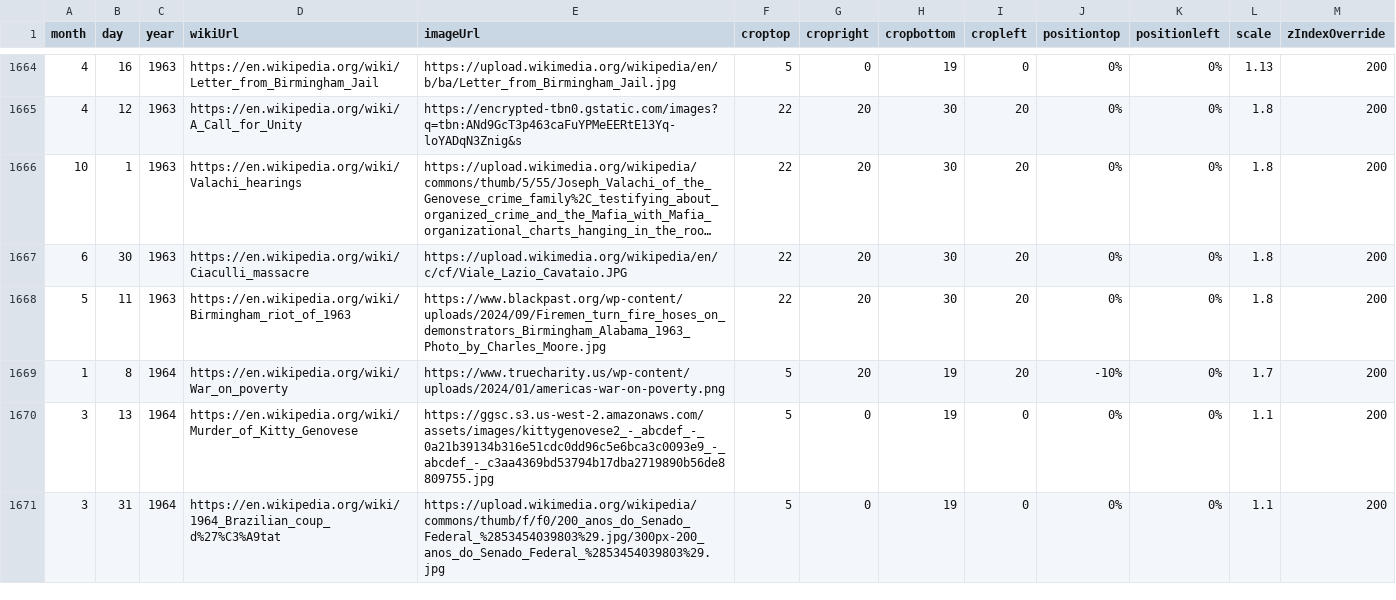
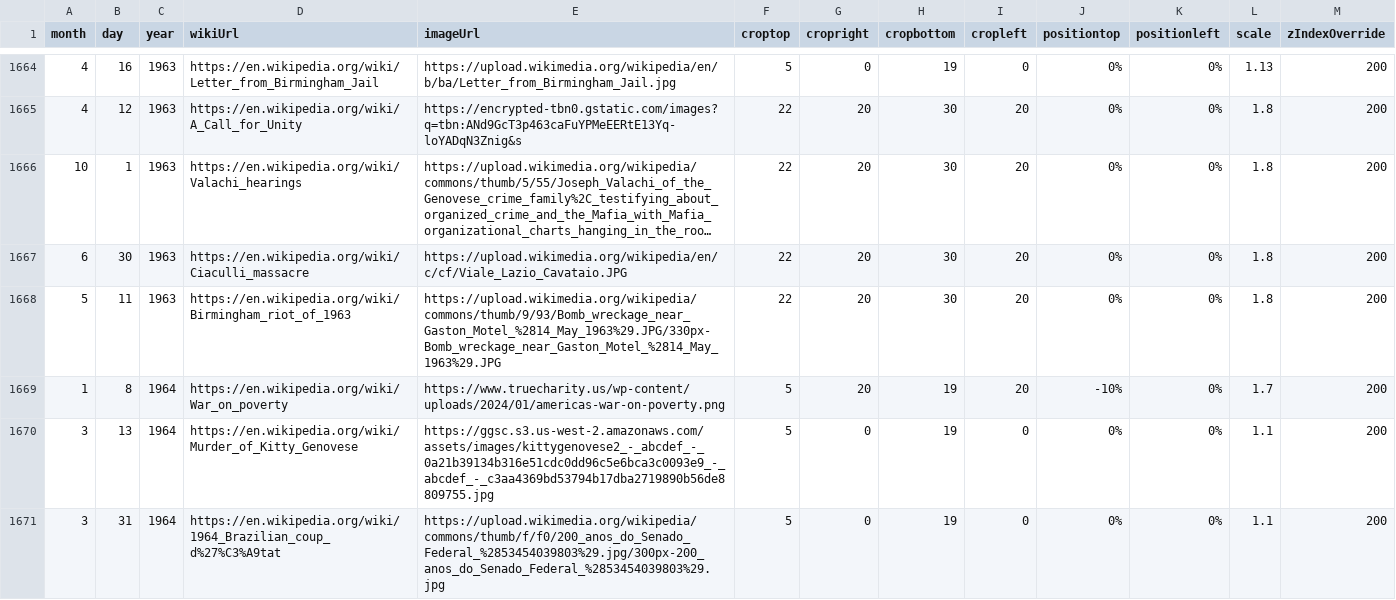
Before and after one commit to Markedwards54/History-Zoom, a CSV file: events.csv, drawn as a sheet; only a part is shown, gaps mark what is left out; long unchanged cells end in …; the diff covers the shown part only.

Commit message:
Fix images

```diff
--- a/events.csv
+++ b/events.csv
@@ -1667,3 +1667,3 @@ month,day,year,wikiUrl,imageUrl,croptop,cropright,cropbottom,cropleft,positionto
 6,30,1963,https://en.wikipedia.org/wiki/Ciaculli_massacre,https://upload.wikimedia.org/wikipedia/en/c/cf/Viale_Lazio_Cavataio.JPG,22,20,30,20,0%,0%,1.8,200
-5,11,1963,https://en.wikipedia.org/wiki/Birmingham_riot_of_1963,https://www.blackpast.org/wp-content/uploads/2024/09/Firemen_turn_fire_hoses_on_demonstrators_Birmingham_Alabama_1963_Photo_by_Charles_Moore.jpg,22,20,30,20,0%,0%,1.8,200
+5,11,1963,https://en.wikipedia.org/wiki/Birmingham_riot_of_1963,https://upload.wikimedia.org/wikipedia/commons/thumb/9/93/Bomb_wreckage_near_Gaston_Motel_%2814_May_1963%29.JPG/330px-Bomb_wreckage_near_Gaston_Motel_%2814_May_1963%29.JPG,22,20,30,20,0%,0%,1.8,200
 1,8,1964,https://en.wikipedia.org/wiki/War_on_poverty,https://www.truecharity.us/wp-content/uploads/2024/01/americas-war-on-poverty.png,5,20,19,20,-10%,0%,1.7,200
```
Also changed, not shown: 6 added rows, 1 removed row and 23 edited cells elsewhere in this file.
